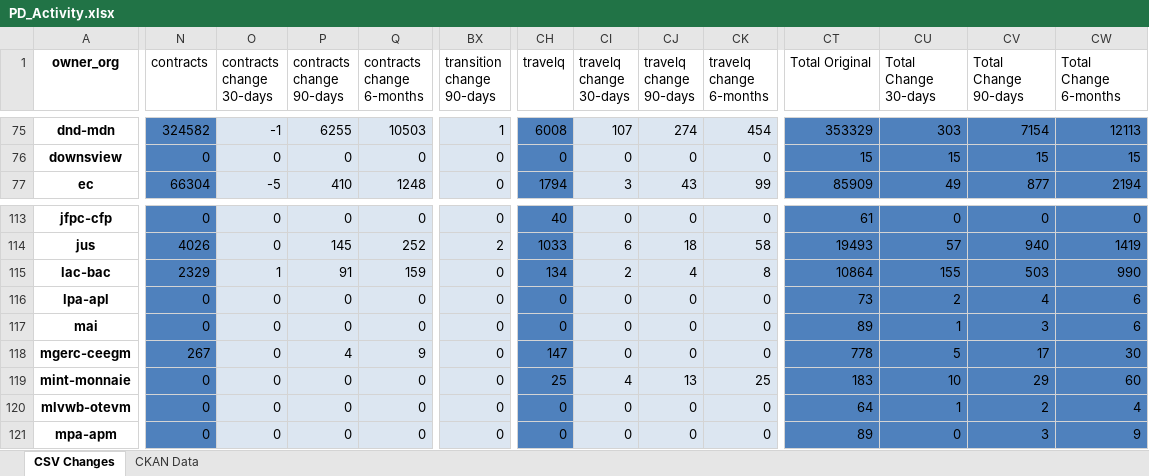
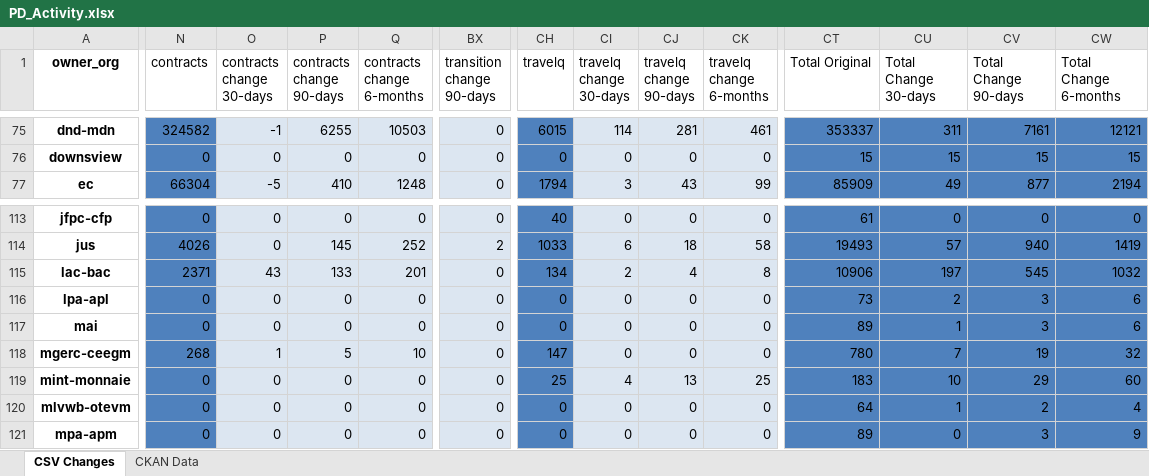
Before and after one commit to PatLittle/analytics-corporate-reporting, an Excel workbook: PD_CHANGES_RPT/PD_Activity.xlsx, sheet CSV Changes, drawn as a sheet; only a part is shown, gaps mark what is left out; values as stored, in another font and other column widths than the file's, no borders; the diff covers the shown part only; the diff names each change by its address in the sheet, - before the commit and + after, or states it on an @@ line.

```diff
--- a/PD_CHANGES_RPT/PD_Activity.xlsx (sheet CSV Changes)
+++ b/PD_CHANGES_RPT/PD_Activity.xlsx (sheet CSV Changes)
-BX75 (transition change 90-days): 1
+BX75 (transition change 90-days): 0
-CH75 (travelq): 6008
+CH75 (travelq): 6015
-CI75 (travelq change 30-days): 107
+CI75 (travelq change 30-days): 114
-CJ75 (travelq change 90-days): 274
+CJ75 (travelq change 90-days): 281
-CK75 (travelq change 6-months): 454
+CK75 (travelq change 6-months): 461
-CT75 (Total Original): 353329
+CT75 (Total Original): 353337
-CU75 (Total Change 30-days): 303
+CU75 (Total Change 30-days): 311
-CV75 (Total Change 90-days): 7154
+CV75 (Total Change 90-days): 7161
-CW75 (Total Change 6-months): 12113
+CW75 (Total Change 6-months): 12121
-N115 (contracts): 2329
+N115 (contracts): 2371
-O115 (contracts change 30-days): 1
+O115 (contracts change 30-days): 43
-P115 (contracts change 90-days): 91
+P115 (contracts change 90-days): 133
-Q115 (contracts change 6-months): 159
+Q115 (contracts change 6-months): 201
-CT115 (Total Original): 10864
+CT115 (Total Original): 10906
-CU115 (Total Change 30-days): 155
+CU115 (Total Change 30-days): 197
-CV115 (Total Change 90-days): 503
+CV115 (Total Change 90-days): 545
-CW115 (Total Change 6-months): 990
+CW115 (Total Change 6-months): 1032
-CV116 (Total Change 90-days): 4
+CV116 (Total Change 90-days): 3
-N118 (contracts): 267
+N118 (contracts): 268
-O118 (contracts change 30-days): 0
+O118 (contracts change 30-days): 1
-P118 (contracts change 90-days): 4
+P118 (contracts change 90-days): 5
-Q118 (contracts change 6-months): 9
+Q118 (contracts change 6-months): 10
-CT118 (Total Original): 778
+CT118 (Total Original): 780
-CU118 (Total Change 30-days): 5
+CU118 (Total Change 30-days): 7
-CV118 (Total Change 90-days): 17
+CV118 (Total Change 90-days): 19
-CW118 (Total Change 6-months): 30
+CW118 (Total Change 6-months): 32
```
Also changed, not shown: 208 edited cells elsewhere in this sheet, sheet CKAN Data, 2 other files.
